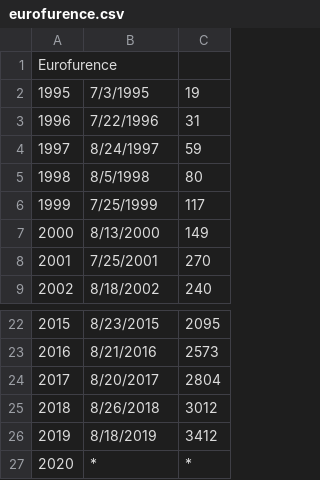
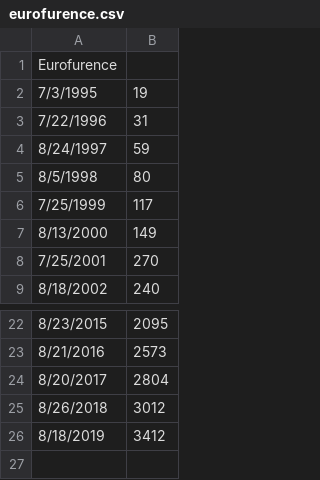
Before and after one commit to huehuecoyotl/furry-con-data, a CSV file: raw_data/eurofurence.csv, drawn as a sheet; only a part is shown, gaps mark what is left out; removed rows and columns are numbered as before the commit, all else as after; the diff names each change by its address in the sheet, - before the commit and + after, or states it on an @@ line.

Commit message:
data reorganized to be more flexible in cases where there are more (or less) than one event per year

```diff
--- a/raw_data/eurofurence.csv
+++ b/raw_data/eurofurence.csv
-column A, rows 1-9: Eurofurence | 1995 | 1996 | 1997 | 1998 | 1999 | 2000 | 2001 | 2002; rows 22-26: 2015 | 2016 | 2017 | 2018 | 2019
-A1: (empty)
+A1: Eurofurence
-row 27: 2020 | * | *
```
Also changed, not shown: raw_data/anthrocon.csv, raw_data/further_confusion.csv, 27 other files.
